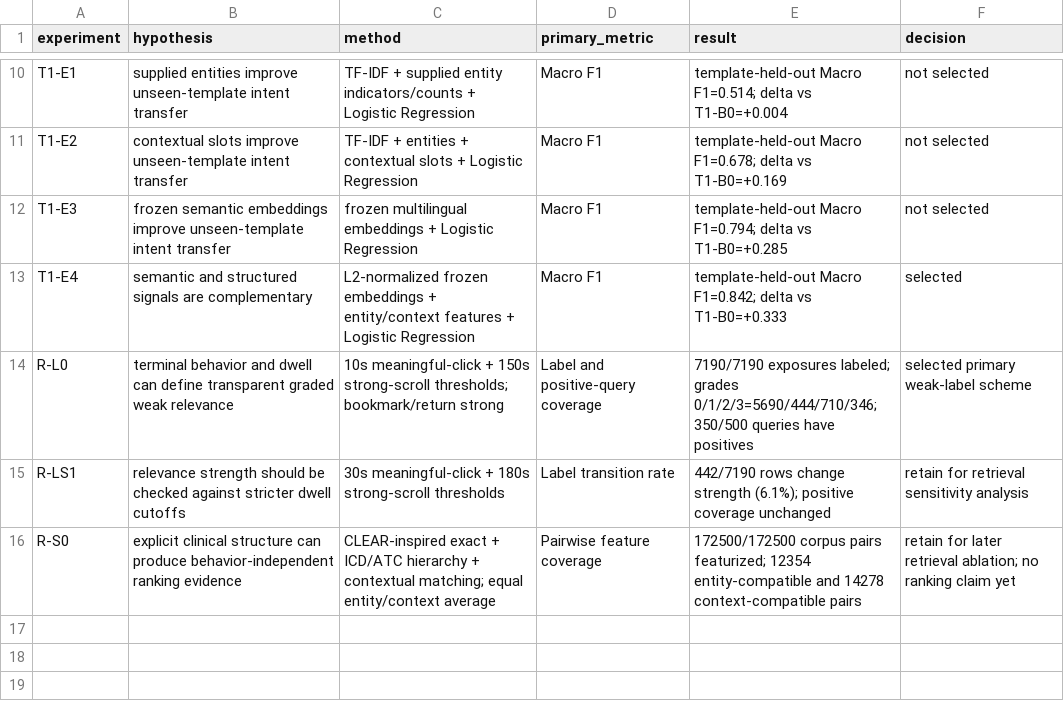
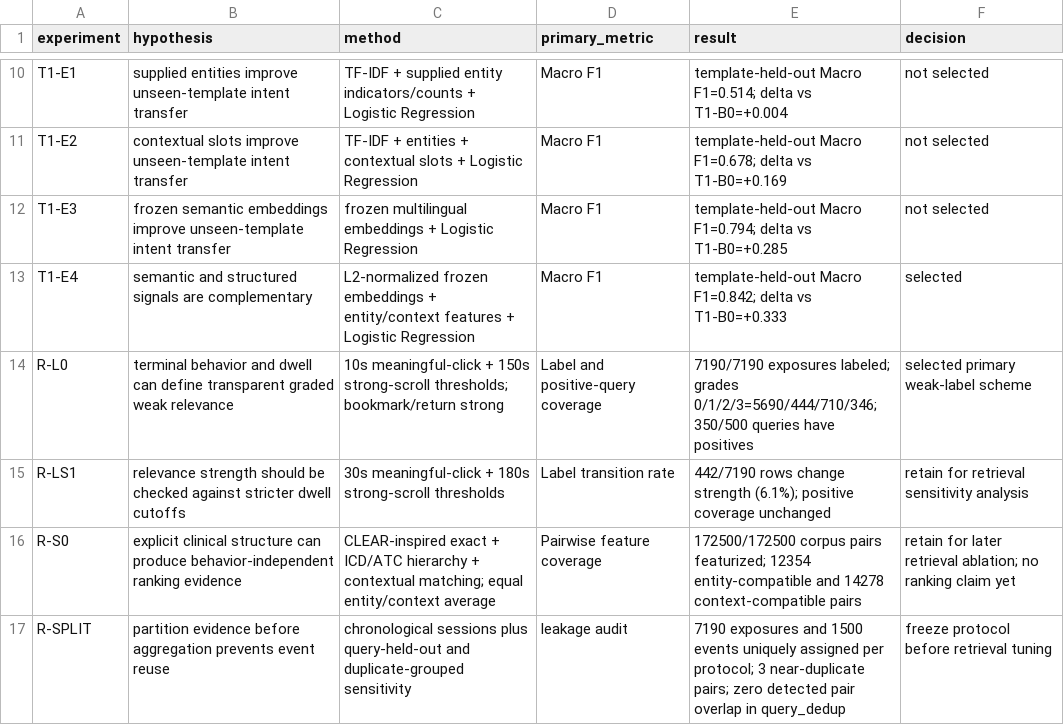
Before and after one commit to Gary3G/doctor-search-service, a CSV file: experiments/experiment_log.csv, drawn as a sheet; only a part is shown, gaps mark what is left out; the diff names each change by its address in the sheet, - before the commit and + after, or states it on an @@ line.

Commit message:
Implement Phase 8 evaluation splits and near-duplicate grouping

```diff
--- a/experiments/experiment_log.csv
+++ b/experiments/experiment_log.csv
+row 17: R-SPLIT | partition evidence before aggregation prevents event reuse | chronological sessions plus query-held-out and duplicate-grouped sensitivity | leakage audit | 7190 exposures and 1500 events uniquely assigned per protocol; 3 near-duplicate pairs; zero detected pair overlap in query_dedup | freeze protocol before retrieval tuning
```
Also changed, not shown: 34 other files.
